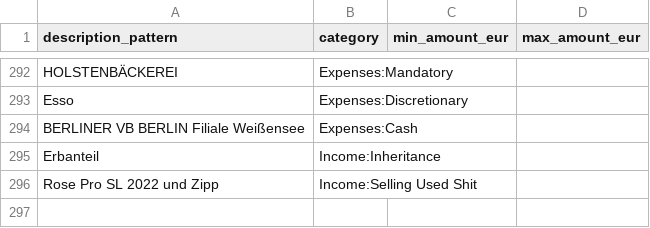
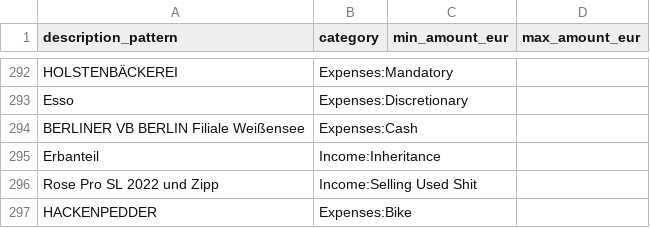
Before and after one commit to stefankeidel/accounting, a CSV file: dbt/seeds/transaction_mapping.csv, drawn as a sheet; only a part is shown, gaps mark what is left out; the diff names each change by its address in the sheet, - before the commit and + after, or states it on an @@ line.

Commit message:
Map

```diff
--- a/dbt/seeds/transaction_mapping.csv
+++ b/dbt/seeds/transaction_mapping.csv
+row 297: HACKENPEDDER | Expenses:Bike
```
